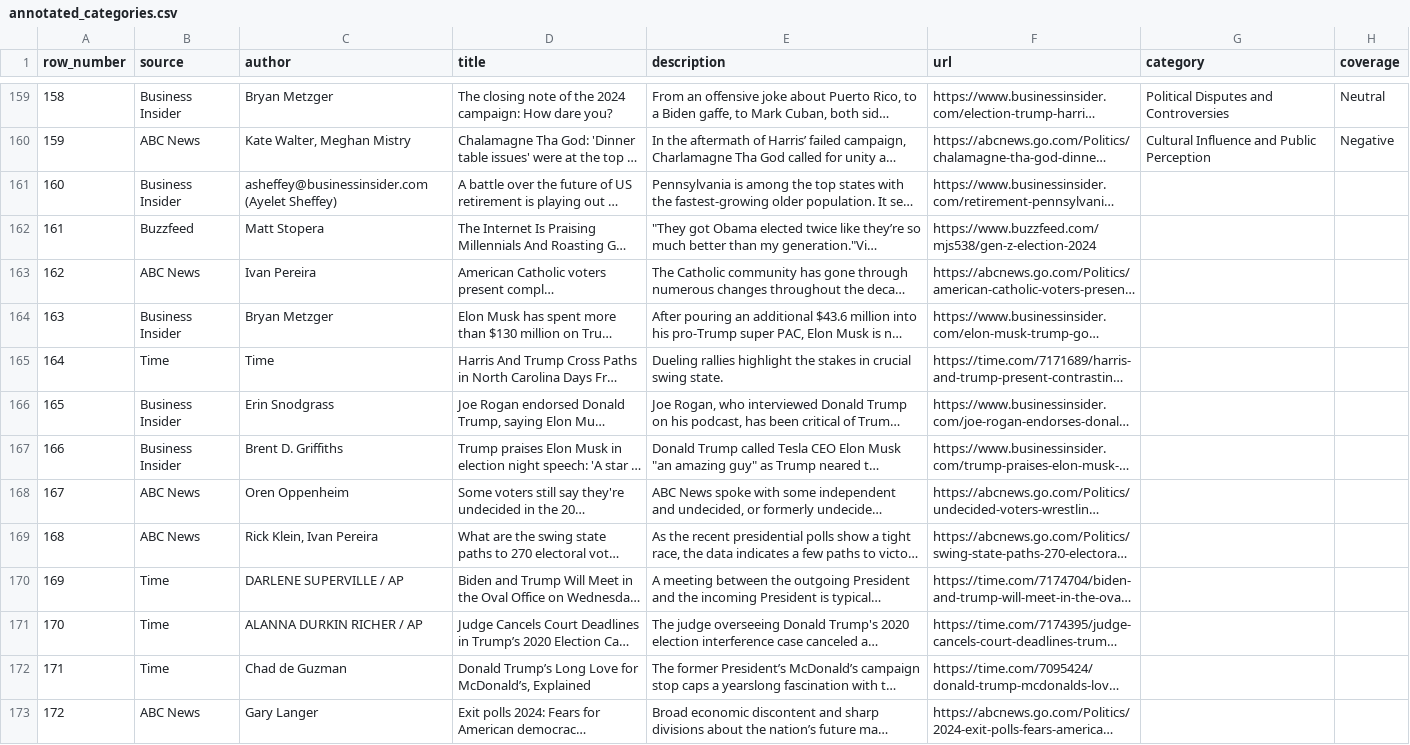
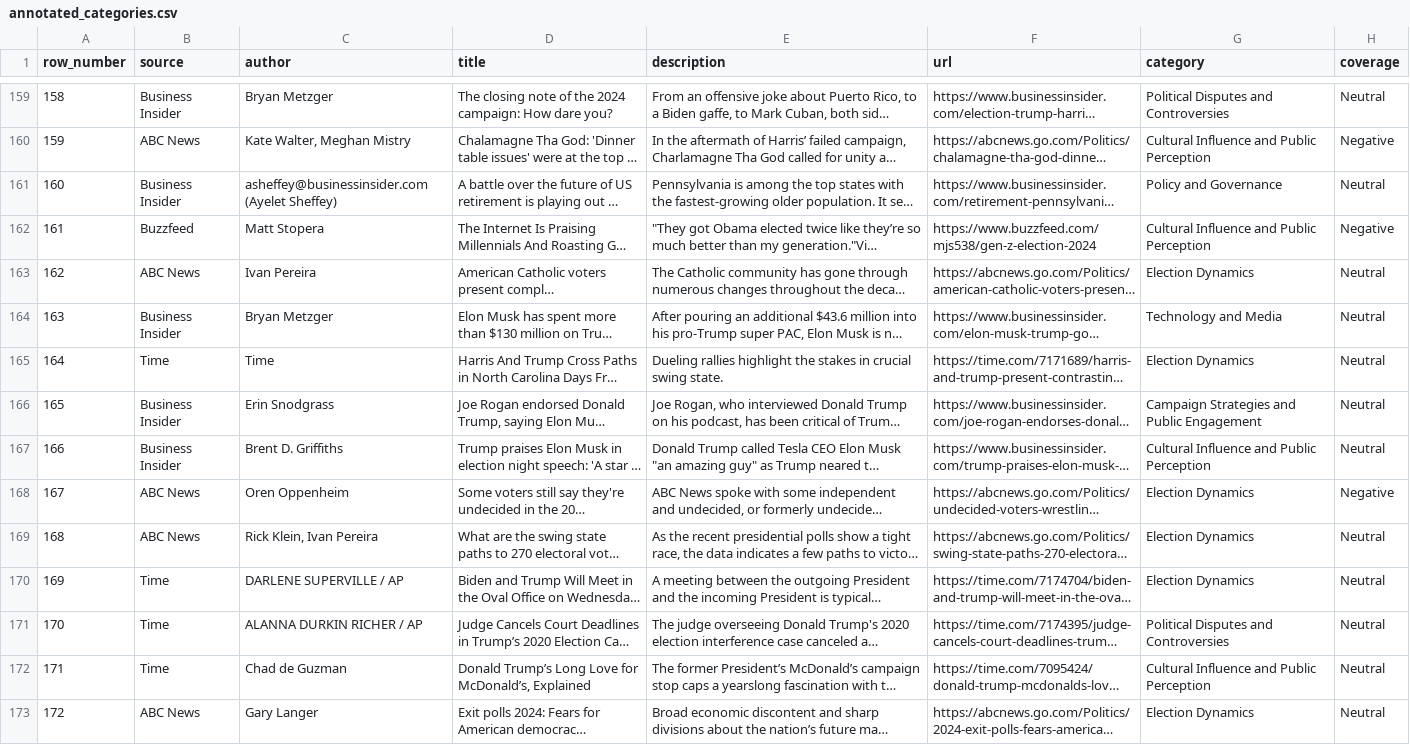
Before and after one commit to quinn-xiao/370Project, a CSV file: data/annotations/annotated_categories.csv, drawn as a sheet; only a part is shown, gaps mark what is left out; long unchanged cells end in …; the diff covers the shown part only; the diff names each change by its address in the sheet, - before the commit and + after, or states it on an @@ line.

Commit message:
Annotation for rows 134-200

```diff
--- a/data/annotations/annotated_categories.csv
+++ b/data/annotations/annotated_categories.csv
-G161 (category): (empty)
+G161 (category): Policy and Governance
-H161 (coverage): (empty)
+H161 (coverage): Neutral
-G162 (category): (empty)
+G162 (category): Cultural Influence and Public Perception
-H162 (coverage): (empty)
+H162 (coverage): Negative
-G163 (category): (empty)
+G163 (category): Election Dynamics
-H163:H167 (coverage): (empty)
+H163:H167 (coverage): Neutral
-G164 (category): (empty)
+G164 (category): Technology and Media
-G165 (category): (empty)
+G165 (category): Election Dynamics
-G166 (category): (empty)
+G166 (category): Campaign Strategies and Public Engagement
-G167 (category): (empty)
+G167 (category): Cultural Influence and Public Perception
-G168:G170 (category): (empty)
+G168:G170 (category): Election Dynamics
-H168 (coverage): (empty)
+H168 (coverage): Negative
-H169:H173 (coverage): (empty)
+H169:H173 (coverage): Neutral
-G171 (category): (empty)
+G171 (category): Political Disputes and Controversies
-G172 (category): (empty)
+G172 (category): Cultural Influence and Public Perception
-G173 (category): (empty)
+G173 (category): Election Dynamics
```
Also changed, not shown: 56 edited cells elsewhere in this file.
